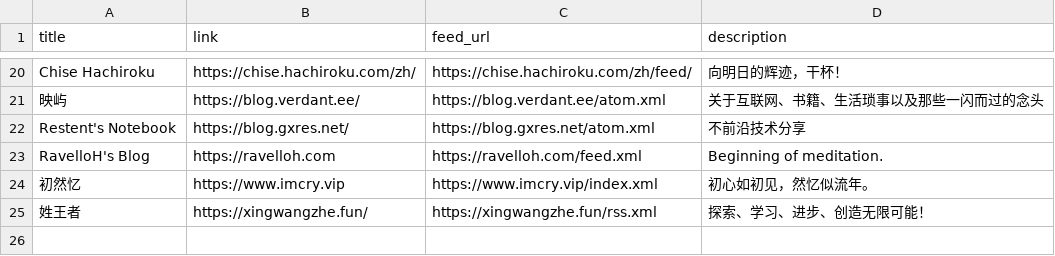
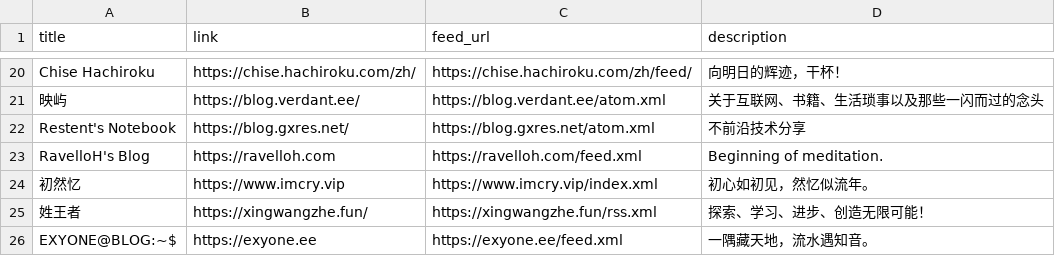
Before and after one commit to Mabbs/mabbs.github.io, a CSV file: _data/links.csv, drawn as a sheet; only a part is shown, gaps mark what is left out.

Commit message:
Add exyone's blog links to links.csv

```diff
--- a/_data/links.csv
+++ b/_data/links.csv
@@ -25 +25,2 @@ RavelloH's Blog,https://ravelloh.com,https://ravelloh.com/feed.xml,Beginning of
 姓王者,https://xingwangzhe.fun/,https://xingwangzhe.fun/rss.xml,探索、学习、进步、创造无限可能！
+EXYONE@BLOG:~$,https://exyone.ee,https://exyone.ee/feed.xml,一隅藏天地，流水遇知音。
```
